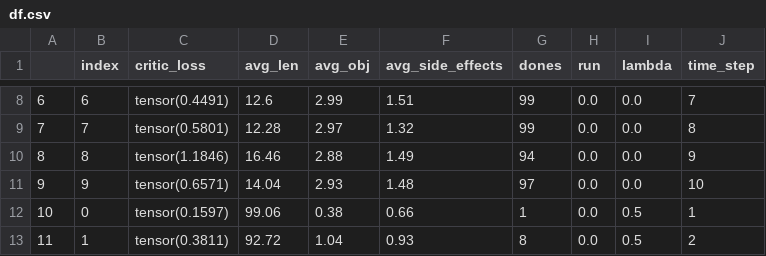
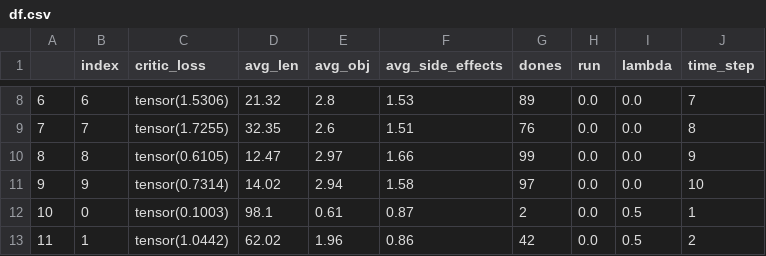
Before and after one commit to JonatanHellgren/Master, a CSV file: code/models/testy/df.csv, drawn as a sheet; only a part is shown, gaps mark what is left out; the diff covers the shown part only.

```diff
--- a/code/models/testy/df.csv
+++ b/code/models/testy/df.csv
@@ -8,6 +8,6 @@
-6,6,tensor(0.4491),12.6,2.99,1.51,99,0.0,0.0,7
-7,7,tensor(0.5801),12.28,2.97,1.32,99,0.0,0.0,8
-8,8,tensor(1.1846),16.46,2.88,1.49,94,0.0,0.0,9
-9,9,tensor(0.6571),14.04,2.93,1.48,97,0.0,0.0,10
-10,0,tensor(0.1597),99.06,0.38,0.66,1,0.0,0.5,1
-11,1,tensor(0.3811),92.72,1.04,0.93,8,0.0,0.5,2
+6,6,tensor(1.5306),21.32,2.8,1.53,89,0.0,0.0,7
+7,7,tensor(1.7255),32.35,2.6,1.51,76,0.0,0.0,8
+8,8,tensor(0.6105),12.47,2.97,1.66,99,0.0,0.0,9
+9,9,tensor(0.7314),14.02,2.94,1.58,97,0.0,0.0,10
+10,0,tensor(0.1003),98.1,0.61,0.87,2,0.0,0.5,1
+11,1,tensor(1.0442),62.02,1.96,0.86,42,0.0,0.5,2
```
Also changed, not shown: 119 edited cells elsewhere in this file, 5 other files.
